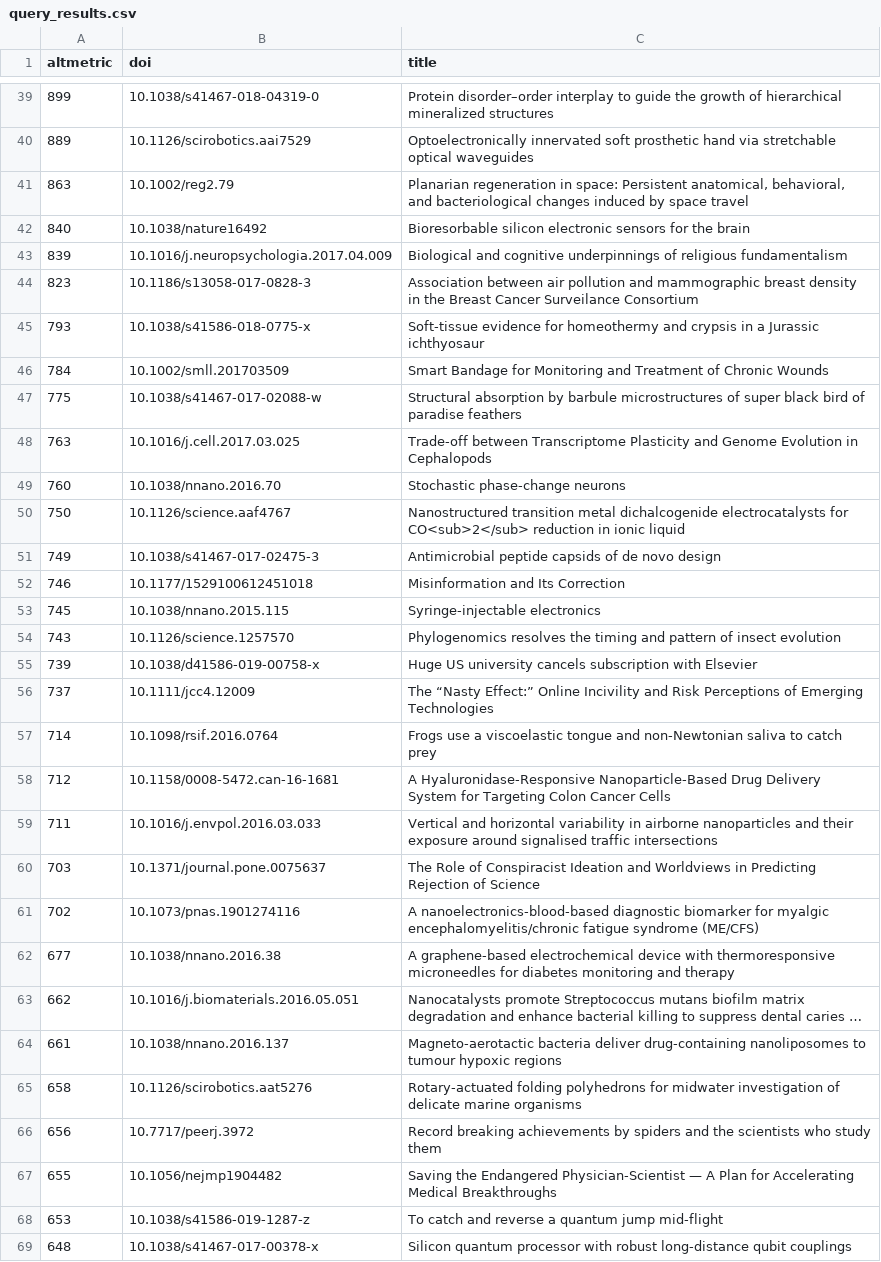
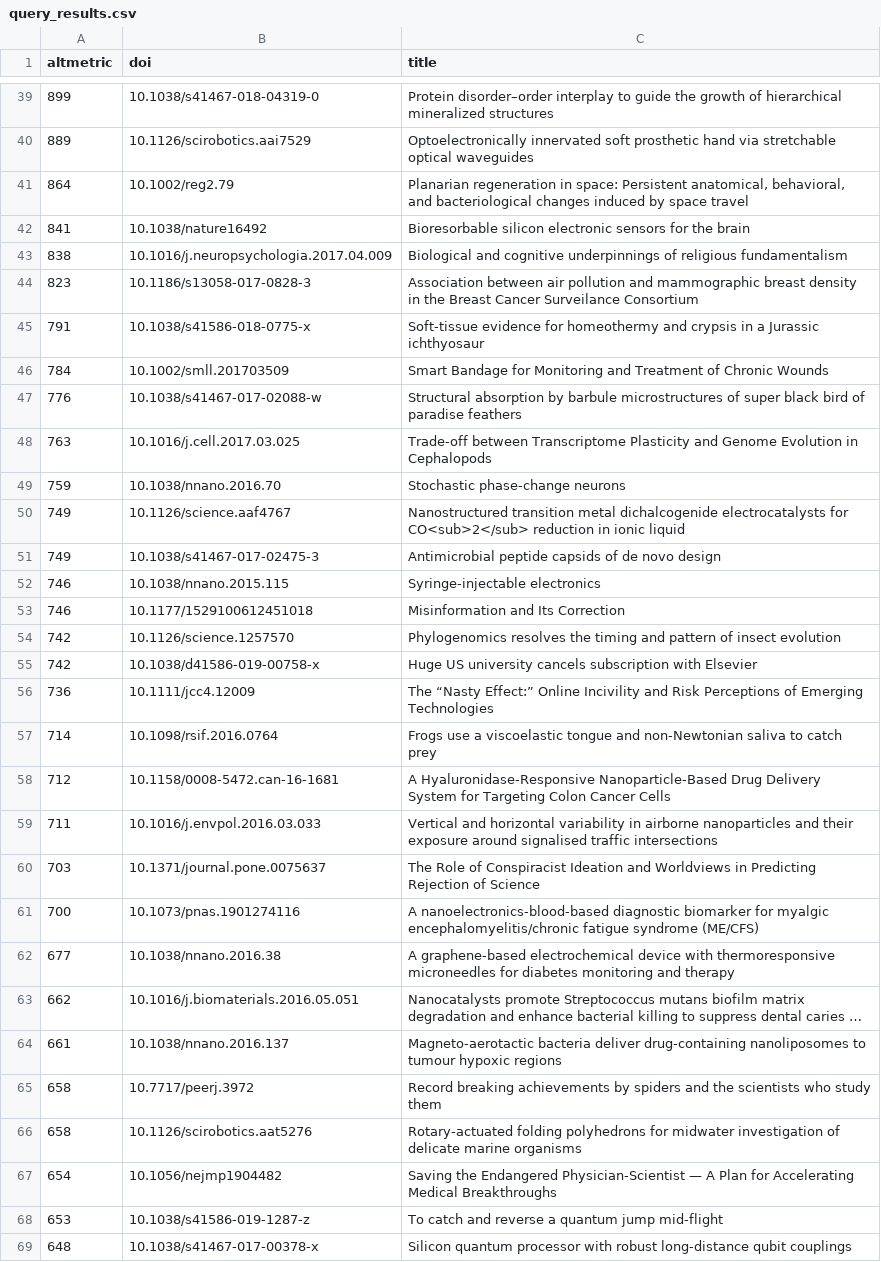
Before and after one commit to digital-science/dimensions-api-lab, a CSV file: 3-workshops/2019-09 Rome University ISSI conference/query_results.csv, drawn as a sheet; only a part is shown, gaps mark what is left out; long unchanged cells end in …; the diff covers the shown part only.

```diff
--- a/3-workshops/2019-09 Rome University ISSI conference/query_results.csv
+++ b/3-workshops/2019-09 Rome University ISSI conference/query_results.csv
@@ -40,18 +40,18 @@ altmetric,doi,title
 889,10.1126/scirobotics.aai7529,Optoelectronically innervated soft prosthetic hand via stretchable optical waveguides
-863,10.1002/reg2.79,"Planarian regeneration in space: Persistent anatomical, behavioral, and bacteriological changes induced by space travel"
-840,10.1038/nature16492,Bioresorbable silicon electronic sensors for the brain
-839,10.1016/j.neuropsychologia.2017.04.009,Biological and cognitive underpinnings of religious fundamentalism
+864,10.1002/reg2.79,"Planarian regeneration in space: Persistent anatomical, behavioral, and bacteriological changes induced by space travel"
+841,10.1038/nature16492,Bioresorbable silicon electronic sensors for the brain
+838,10.1016/j.neuropsychologia.2017.04.009,Biological and cognitive underpinnings of religious fundamentalism
 823,10.1186/s13058-017-0828-3,Association between air pollution and mammographic breast density in the Breast Cancer Surveilance Consortium
-793,10.1038/s41586-018-0775-x,Soft-tissue evidence for homeothermy and crypsis in a Jurassic ichthyosaur
+791,10.1038/s41586-018-0775-x,Soft-tissue evidence for homeothermy and crypsis in a Jurassic ichthyosaur
 784,10.1002/smll.201703509,Smart Bandage for Monitoring and Treatment of Chronic Wounds
-775,10.1038/s41467-017-02088-w,Structural absorption by barbule microstructures of super black bird of paradise feathers
+776,10.1038/s41467-017-02088-w,Structural absorption by barbule microstructures of super black bird of paradise feathers
 763,10.1016/j.cell.2017.03.025,Trade-off between Transcriptome Plasticity and Genome Evolution in Cephalopods
-760,10.1038/nnano.2016.70,Stochastic phase-change neurons
-750,10.1126/science.aaf4767,Nanostructured transition metal dichalcogenide electrocatalysts for CO<sub>2</sub> reduction in ionic liquid
+759,10.1038/nnano.2016.70,Stochastic phase-change neurons
+749,10.1126/science.aaf4767,Nanostructured transition metal dichalcogenide electrocatalysts for CO<sub>2</sub> reduction in ionic liquid
 749,10.1038/s41467-017-02475-3,Antimicrobial peptide capsids of de novo design
+746,10.1038/nnano.2015.115,Syringe-injectable electronics
 746,10.1177/1529100612451018,Misinformation and Its Correction
-745,10.1038/nnano.2015.115,Syringe-injectable electronics
-743,10.1126/science.1257570,Phylogenomics resolves the timing and pattern of insect evolution
-739,10.1038/d41586-019-00758-x,Huge US university cancels subscription with Elsevier
-737,10.1111/jcc4.12009,The “Nasty Effect:” Online Incivility and Risk Perceptions of Emerging Technologies
+742,10.1126/science.1257570,Phylogenomics resolves the timing and pattern of insect evolution
+742,10.1038/d41586-019-00758-x,Huge US university cancels subscription with Elsevier
+736,10.1111/jcc4.12009,The “Nasty Effect:” Online Incivility and Risk Perceptions of Emerging Technologies
 714,10.1098/rsif.2016.0764,Frogs use a viscoelastic tongue and non-Newtonian saliva to catch prey
@@ -60,3 +60,3 @@ altmetric,doi,title
 703,10.1371/journal.pone.0075637,The Role of Conspiracist Ideation and Worldviews in Predicting Rejection of Science
-702,10.1073/pnas.1901274116,A nanoelectronics-blood-based diagnostic biomarker for myalgic encephalomyelitis/chronic fatigue syndrome (ME/CFS)
+700,10.1073/pnas.1901274116,A nanoelectronics-blood-based diagnostic biomarker for myalgic encephalomyelitis/chronic fatigue syndrome (ME/CFS)
 677,10.1038/nnano.2016.38,A graphene-based electrochemical device with thermoresponsive microneedles for diabetes monitoring and therapy
@@ -64,5 +64,5 @@ altmetric,doi,title
 661,10.1038/nnano.2016.137,Magneto-aerotactic bacteria deliver drug-containing nanoliposomes to tumour hypoxic regions
+658,10.7717/peerj.3972,Record breaking achievements by spiders and the scientists who study them
 658,10.1126/scirobotics.aat5276,Rotary-actuated folding polyhedrons for midwater investigation of delicate marine organisms
-656,10.7717/peerj.3972,Record breaking achievements by spiders and the scientists who study them
-655,10.1056/nejmp1904482,Saving the Endangered Physician-Scientist — A Plan for Accelerating Medical Breakthroughs
+654,10.1056/nejmp1904482,Saving the Endangered Physician-Scientist — A Plan for Accelerating Medical Breakthroughs
 653,10.1038/s41586-019-1287-z,To catch and reverse a quantum jump mid-flight
```
Also changed, not shown: 3 added rows, 3 removed rows, 2 moved rows and 19 edited cells elsewhere in this file, 8 other files.
